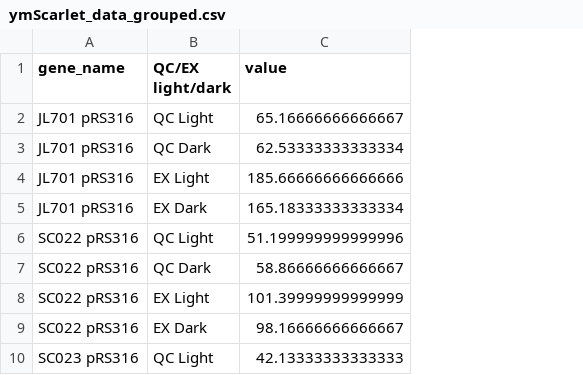
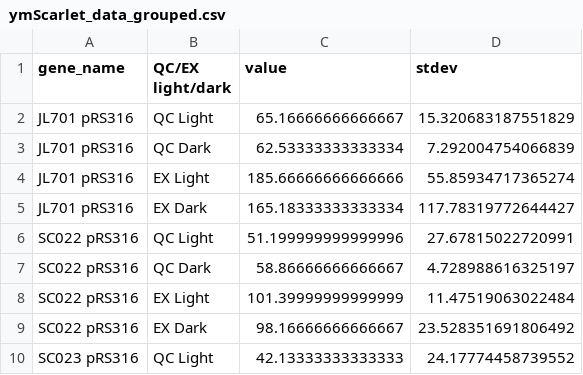
Before and after one commit to Chong-source/Data-Visualization-Pipelines, a CSV file: flow_cytometry_visualization(vs_Code)/ymScarlet_data_grouped.csv, drawn as a sheet; only a part is shown; the diff names each change by its address in the sheet, - before the commit and + after, or states it on an @@ line.

```diff
--- a/flow_cytometry_visualization(vs_Code)/ymScarlet_data_grouped.csv
+++ b/flow_cytometry_visualization(vs_Code)/ymScarlet_data_grouped.csv
+column D (stdev), rows 2-10: 15.320683187551829 | 7.292004754066839 | 55.85934717365274 | 117.78319772644427 | 27.67815022720991 | 4.728988616325197 | 11.47519063022484 | 23.528351691806492 | 24.17774458739552
```
Also changed, not shown: flow_cytometry_visualization(vs_Code)/gfp_data_grouped.csv, flow_cytometry_visualization(vs_Code)/gfp_data_ungrouped.csv, 6 other files.
